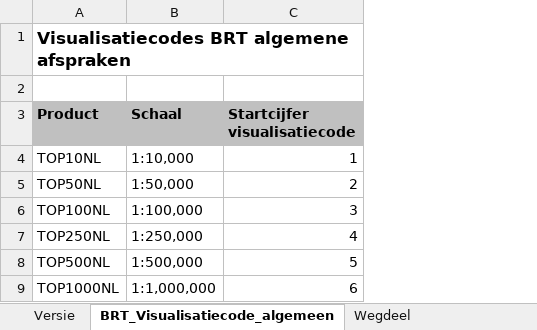
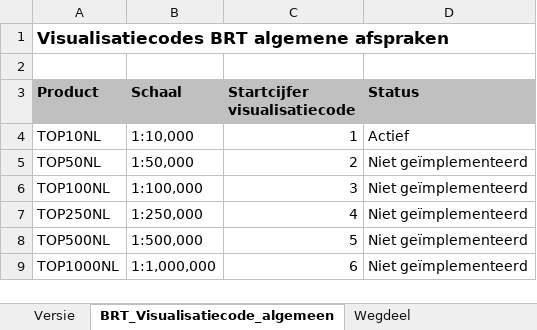
Before and after one commit to kadaster/top10nl, an Excel workbook: visualisatie/1.2.0/BRT_TOP10NL_1.2_visualisatiecode_attributen.xlsx, sheet BRT_Visualisatiecode_algemeen, drawn as a sheet; values as stored, in another font and other column widths than the file's, no borders; the diff names each change by its address in the sheet, - before the commit and + after, or states it on an @@ line.

Commit message:
Aangegeven dat de visualisatiecodes voor de kleinere schalen niet op deze manier geïmplementeerd zijn.

```diff
--- a/visualisatie/1.2.0/BRT_TOP10NL_1.2_visualisatiecode_attributen.xlsx (sheet BRT_Visualisatiecode_algemeen)
+++ b/visualisatie/1.2.0/BRT_TOP10NL_1.2_visualisatiecode_attributen.xlsx (sheet BRT_Visualisatiecode_algemeen)
+column D (Status), rows 4-9: Actief | Niet geïmplementeerd | Niet geïmplementeerd | Niet geïmplementeerd | Niet geïmplementeerd | Niet geïmplementeerd
```
Also changed, not shown: sheet Versie.
